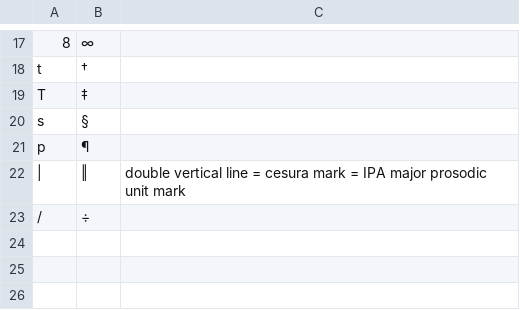
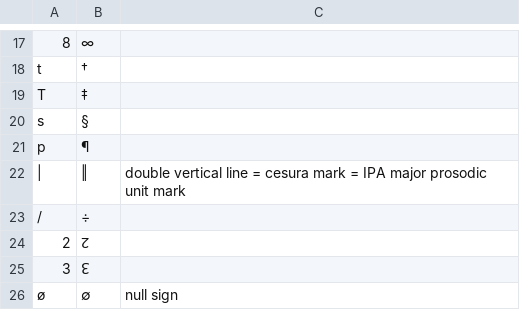
Before and after one commit to ollkorrekt/ahk-layouts, a CSV file: ienne/deadKeys/math.csv, drawn as a sheet; only a part is shown, gaps mark what is left out.

```diff
--- a/ienne/deadKeys/math.csv
+++ b/ienne/deadKeys/math.csv
@@ -23 +23,4 @@ p,¶,
 /,÷,
+2,↊,
+3,↋,
+ø,∅,null sign
```
Also changed, not shown: 3 other files.
